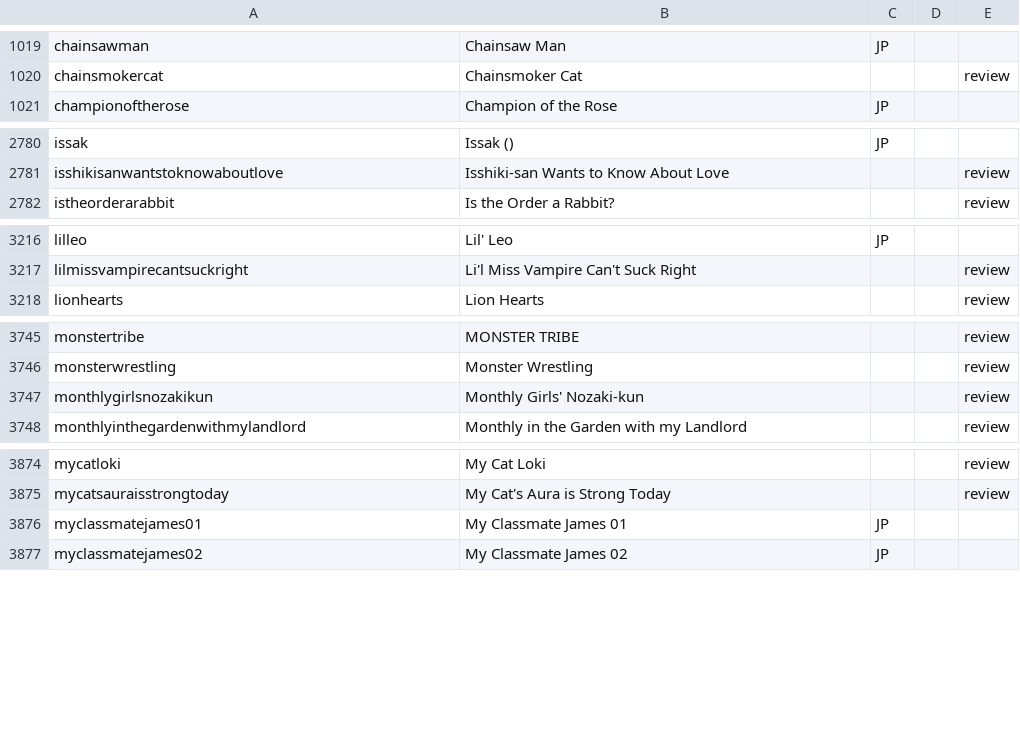
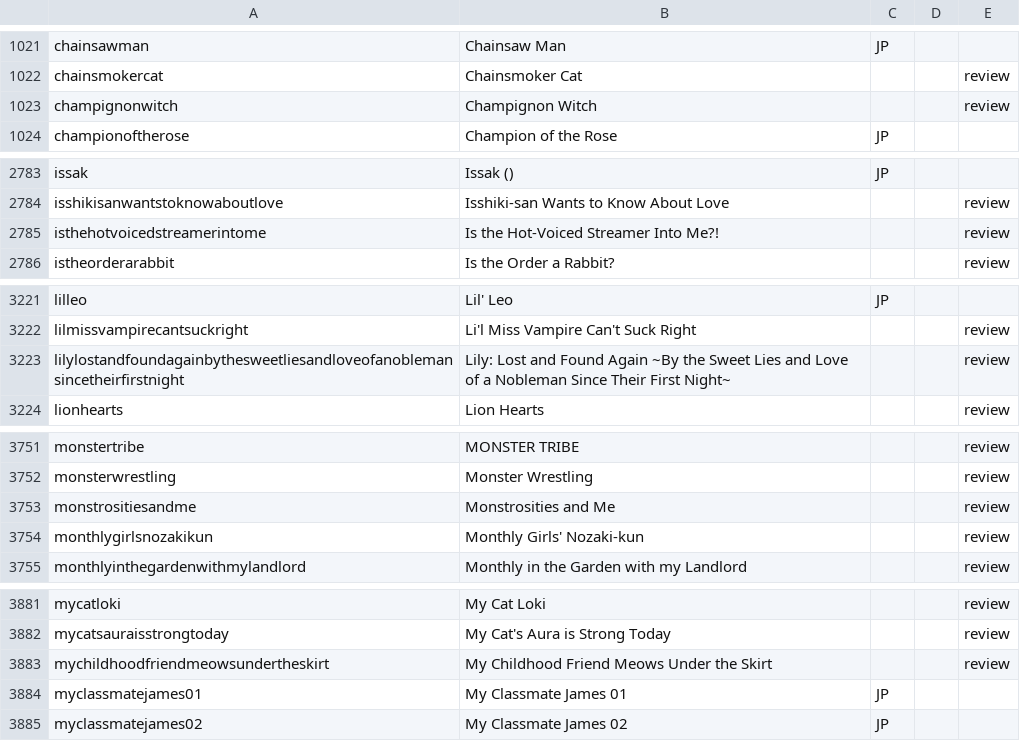
Before and after one commit to mangarelease/mangarelease.github.io, a CSV file: series.csv, drawn as a sheet; only a part is shown, gaps mark what is left out; the diff covers the shown part only; the diff names each change by its address in the sheet, - before the commit and + after, or states it on an @@ line.

```diff
--- a/series.csv
+++ b/series.csv
+row 1023: champignonwitch | Champignon Witch |  |  | review
+row 2785: isthehotvoicedstreamerintome | Is the Hot-Voiced Streamer Into Me?! |  |  | review
+row 3223: lilylostandfoundagainbythesweetliesandloveofanoblemansincetheirfirstnight | Lily: Lost and Found Again ~By the Sweet Lies and Love of a Nobleman Since Their First Night~ |  |  | review
+row 3753: monstrositiesandme | Monstrosities and Me |  |  | review
+row 3883: mychildhoodfriendmeowsundertheskirt | My Childhood Friend Meows Under the Skirt |  |  | review
```
Also changed, not shown: 8 added rows elsewhere in this file, yen_press.csv, 9 other files.
